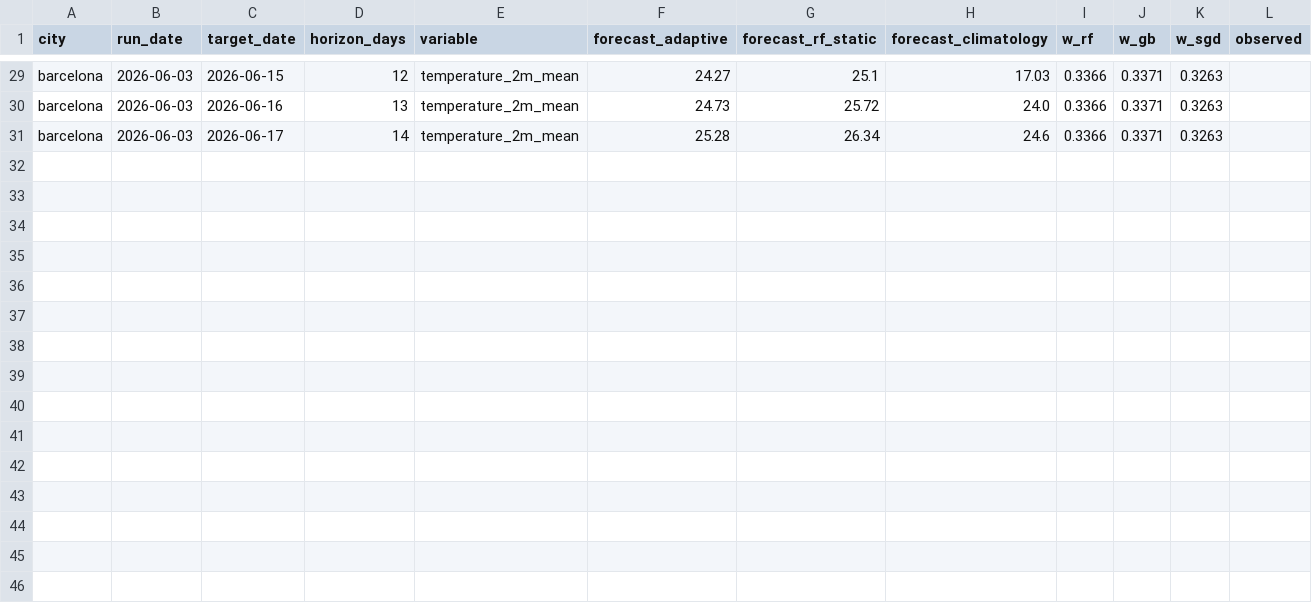
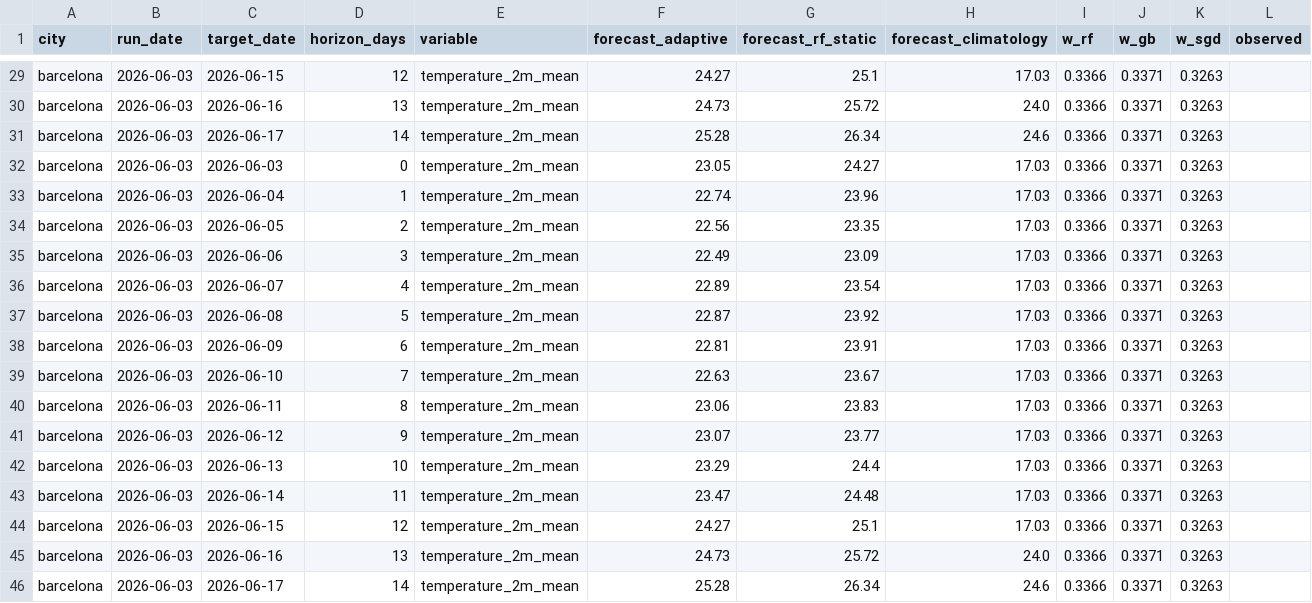
Before and after one commit to srxkatsumi/climate-adaptive-ml, a CSV file: data/predictions/barcelona_predictions.csv, drawn as a sheet; only a part is shown, gaps mark what is left out.

Commit message:
daily forecast table in README

```diff
--- a/data/predictions/barcelona_predictions.csv
+++ b/data/predictions/barcelona_predictions.csv
@@ -31 +31,16 @@ barcelona,2026-06-03,2026-06-16,13,temperature_2m_mean,24.73,25.72,24.0,0.3366,0
 barcelona,2026-06-03,2026-06-17,14,temperature_2m_mean,25.28,26.34,24.6,0.3366,0.3371,0.3263,
+barcelona,2026-06-03,2026-06-03,0,temperature_2m_mean,23.05,24.27,17.03,0.3366,0.3371,0.3263,
+barcelona,2026-06-03,2026-06-04,1,temperature_2m_mean,22.74,23.96,17.03,0.3366,0.3371,0.3263,
+barcelona,2026-06-03,2026-06-05,2,temperature_2m_mean,22.56,23.35,17.03,0.3366,0.3371,0.3263,
+barcelona,2026-06-03,2026-06-06,3,temperature_2m_mean,22.49,23.09,17.03,0.3366,0.3371,0.3263,
+barcelona,2026-06-03,2026-06-07,4,temperature_2m_mean,22.89,23.54,17.03,0.3366,0.3371,0.3263,
+barcelona,2026-06-03,2026-06-08,5,temperature_2m_mean,22.87,23.92,17.03,0.3366,0.3371,0.3263,
+barcelona,2026-06-03,2026-06-09,6,temperature_2m_mean,22.81,23.91,17.03,0.3366,0.3371,0.3263,
+barcelona,2026-06-03,2026-06-10,7,temperature_2m_mean,22.63,23.67,17.03,0.3366,0.3371,0.3263,
+barcelona,2026-06-03,2026-06-11,8,temperature_2m_mean,23.06,23.83,17.03,0.3366,0.3371,0.3263,
+barcelona,2026-06-03,2026-06-12,9,temperature_2m_mean,23.07,23.77,17.03,0.3366,0.3371,0.3263,
+barcelona,2026-06-03,2026-06-13,10,temperature_2m_mean,23.29,24.4,17.03,0.3366,0.3371,0.3263,
+barcelona,2026-06-03,2026-06-14,11,temperature_2m_mean,23.47,24.48,17.03,0.3366,0.3371,0.3263,
+barcelona,2026-06-03,2026-06-15,12,temperature_2m_mean,24.27,25.1,17.03,0.3366,0.3371,0.3263,
+barcelona,2026-06-03,2026-06-16,13,temperature_2m_mean,24.73,25.72,24.0,0.3366,0.3371,0.3263,
+barcelona,2026-06-03,2026-06-17,14,temperature_2m_mean,25.28,26.34,24.6,0.3366,0.3371,0.3263,
```
Also changed, not shown: data/predictions/manaus_predictions.csv, data/predictions/sao_paulo_predictions.csv, 2 other files.
